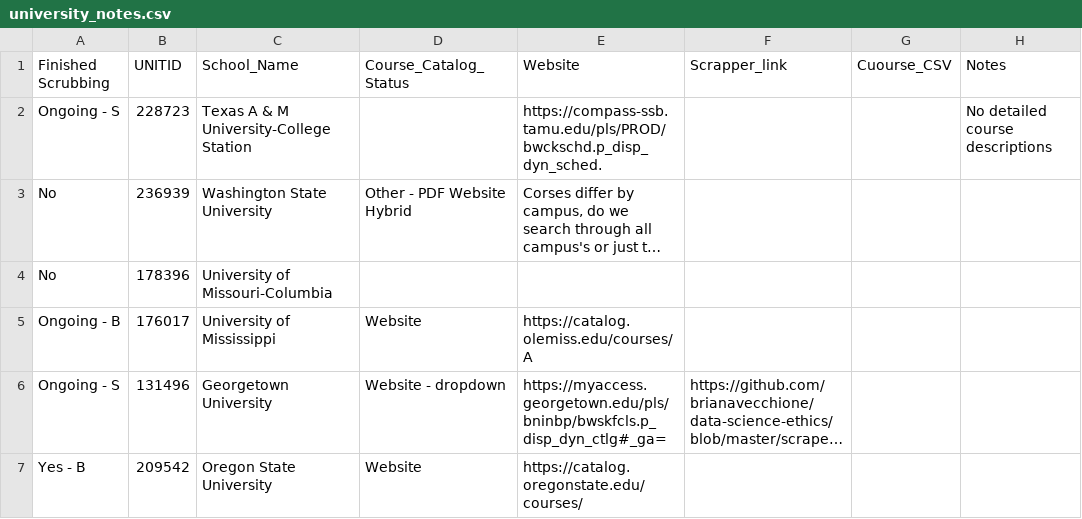
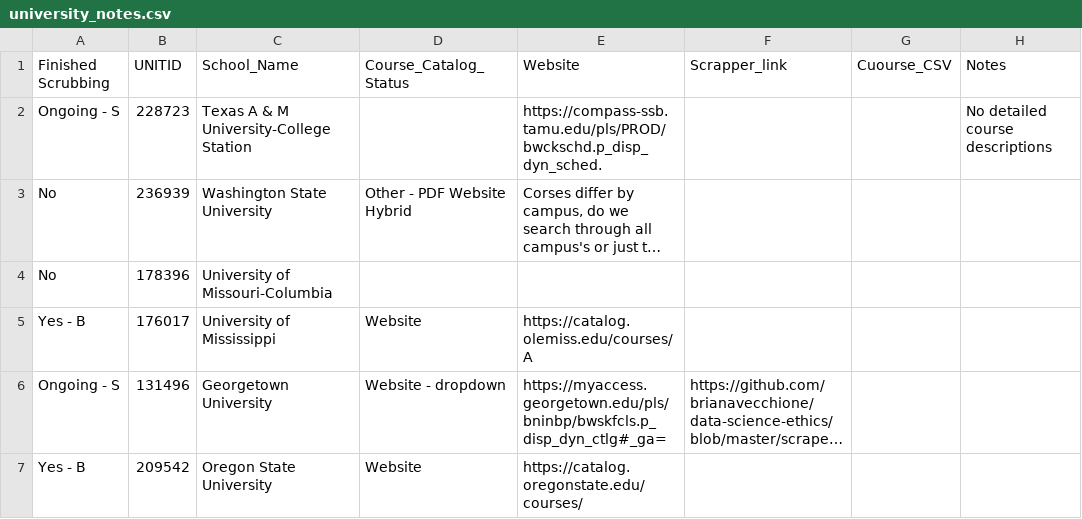
Before and after one commit to brianavecchione/data-science-ethics, a CSV file: university_notes.csv, drawn as a sheet; only a part is shown; long unchanged cells end in …; the diff names each change by its address in the sheet, - before the commit and + after, or states it on an @@ line.

Commit message:
Update university_notes.csv

```diff
--- a/university_notes.csv
+++ b/university_notes.csv
-A5 (Finished Scrubbing): Ongoing - B
+A5 (Finished Scrubbing): Yes - B
```
